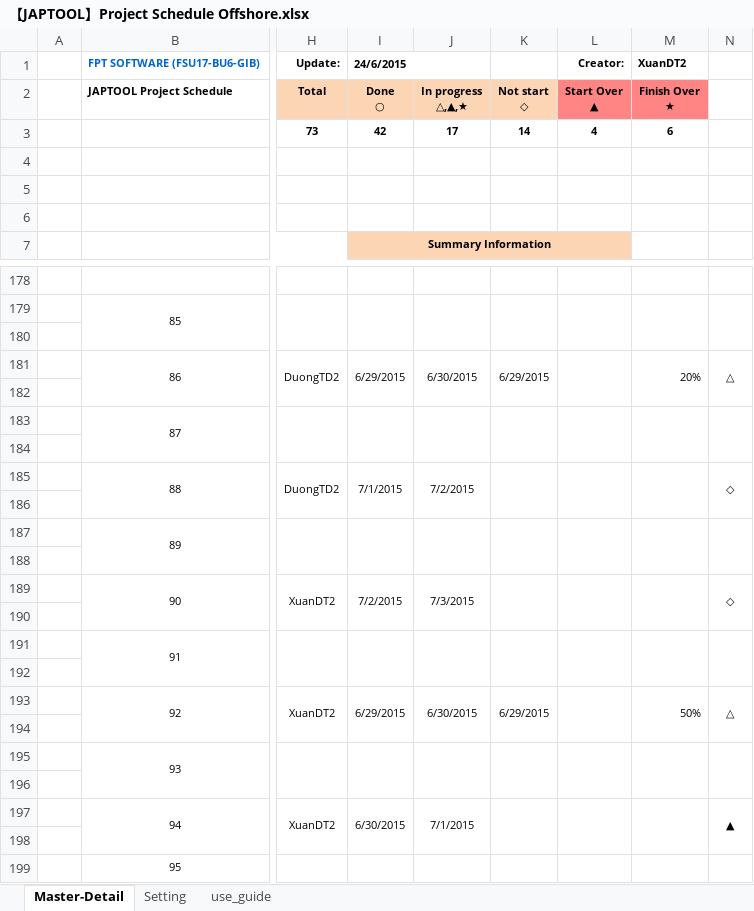
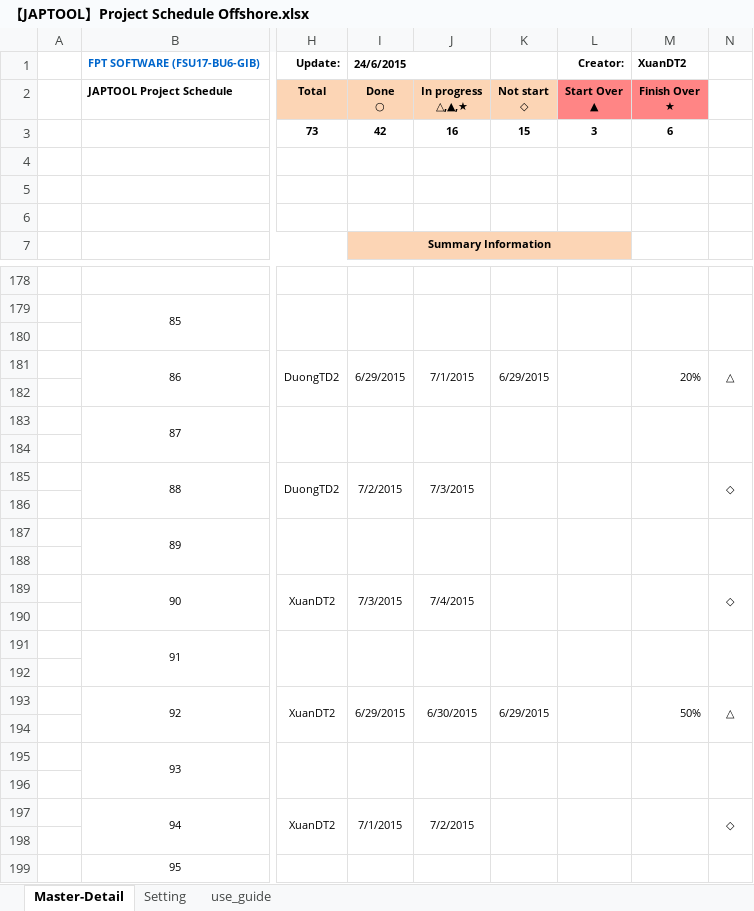
Before and after one commit to tugigroup/japtool, an Excel workbook: management/【JAPTOOL】Project Schedule Offshore.xlsx, sheet Master-Detail, drawn as a sheet; only a part is shown, gaps mark what is left out; values as stored, in another font and other column widths than the file's, no borders; conditional formats not drawn; the diff names each change by its address in the sheet, - before the commit and + after, or states it on an @@ line.

Commit message:
up

```diff
--- a/management/【JAPTOOL】Project Schedule Offshore.xlsx (sheet Master-Detail)
+++ b/management/【JAPTOOL】Project Schedule Offshore.xlsx (sheet Master-Detail)
-J3 (In progress △,▲,★): 17
+J3 (In progress △,▲,★): 16
-K3 (Not start ◇): 14
+K3 (Not start ◇): 15
-L3 (Start Over ▲): 4
+L3 (Start Over ▲): 3
-J181 (In progress △,▲,★): 6/30/2015
+J181 (In progress △,▲,★): 7/1/2015
-I185 (Done ○): 7/1/2015
+I185 (Done ○): 7/2/2015
-J185 (In progress △,▲,★): 7/2/2015
+J185 (In progress △,▲,★): 7/3/2015
-I189 (Done ○): 7/2/2015
+I189 (Done ○): 7/3/2015
-J189 (In progress △,▲,★): 7/3/2015
+J189 (In progress △,▲,★): 7/4/2015
-I197 (Done ○): 6/30/2015
+I197 (Done ○): 7/1/2015
-J197 (In progress △,▲,★): 7/1/2015
+J197 (In progress △,▲,★): 7/2/2015
-N197: ▲
+N197: ◇
```
